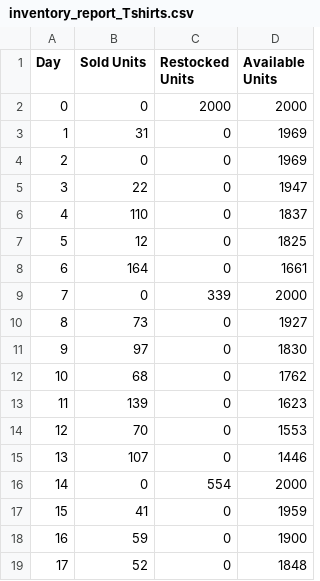
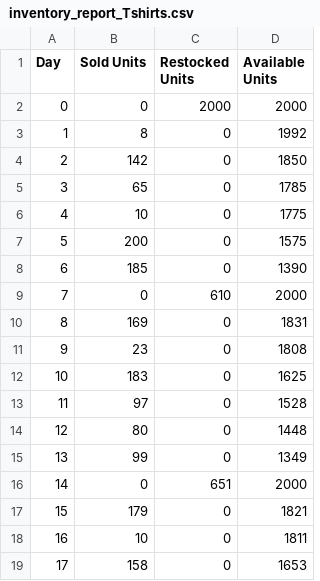
Before and after one commit to xmrenigmax/L4_Coursework_Programming, a CSV file: inventory_report_Tshirts.csv, drawn as a sheet; only a part is shown; the diff covers the shown part only.

```diff
--- a/inventory_report_Tshirts.csv
+++ b/inventory_report_Tshirts.csv
@@ -2,18 +2,18 @@ Day,Sold Units,Restocked Units,Available Units
 0,0,2000,2000
-1,31,0,1969
-2,0,0,1969
-3,22,0,1947
-4,110,0,1837
-5,12,0,1825
-6,164,0,1661
-7,0,339,2000
-8,73,0,1927
-9,97,0,1830
-10,68,0,1762
-11,139,0,1623
-12,70,0,1553
-13,107,0,1446
-14,0,554,2000
-15,41,0,1959
-16,59,0,1900
-17,52,0,1848
+1,8,0,1992
+2,142,0,1850
+3,65,0,1785
+4,10,0,1775
+5,200,0,1575
+6,185,0,1390
+7,0,610,2000
+8,169,0,1831
+9,23,0,1808
+10,183,0,1625
+11,97,0,1528
+12,80,0,1448
+13,99,0,1349
+14,0,651,2000
+15,179,0,1821
+16,10,0,1811
+17,158,0,1653
```
Also changed, not shown: 59 edited cells elsewhere in this file, 4 other files.
